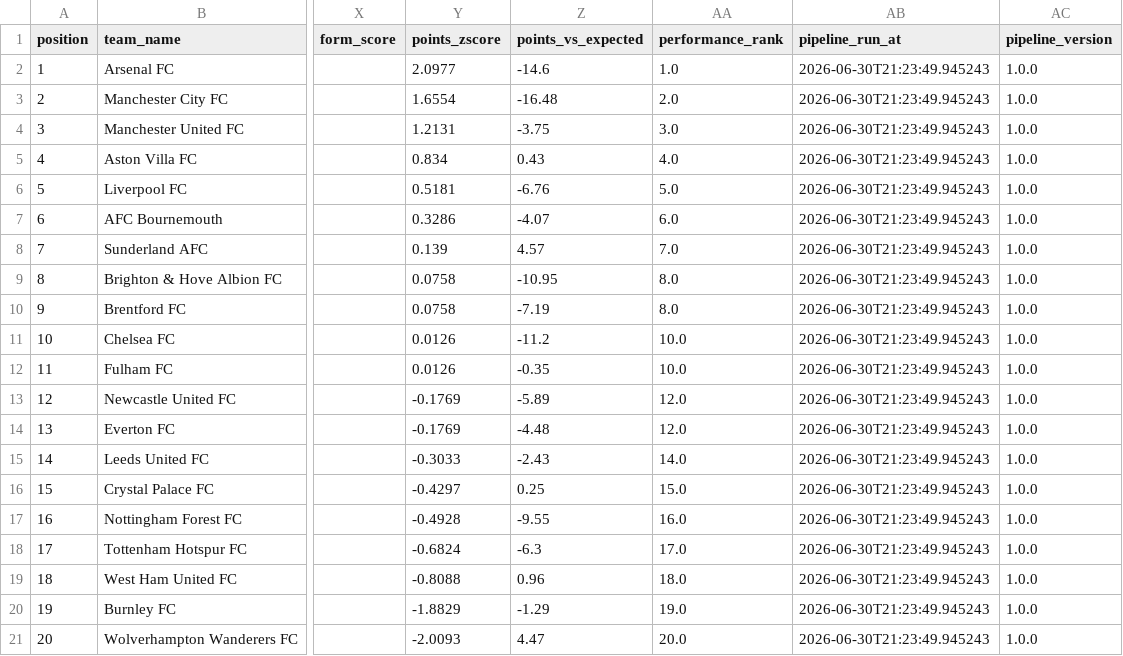
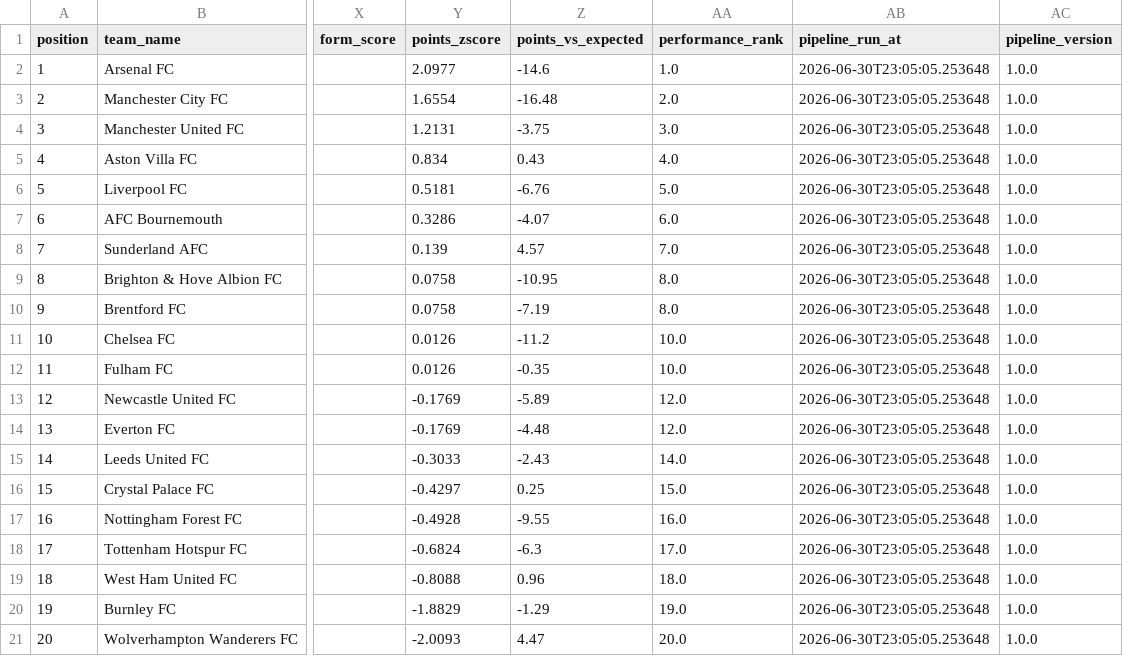
Before and after one commit to sxddhxrthg/sports-etl-pipeline, a CSV file: data/processed/football_data_latest.csv, drawn as a sheet; only a part is shown, gaps mark what is left out; the diff names each change by its address in the sheet, - before the commit and + after, or states it on an @@ line.

Commit message:
Automated ETL data update: 2026-06-30 23:05

```diff
--- a/data/processed/football_data_latest.csv
+++ b/data/processed/football_data_latest.csv
-AB2:AB21 (pipeline_run_at): 2026-06-30T21:23:49.945243
+AB2:AB21 (pipeline_run_at): 2026-06-30T23:05:05.253648
```
Also changed, not shown: 3 other files.
